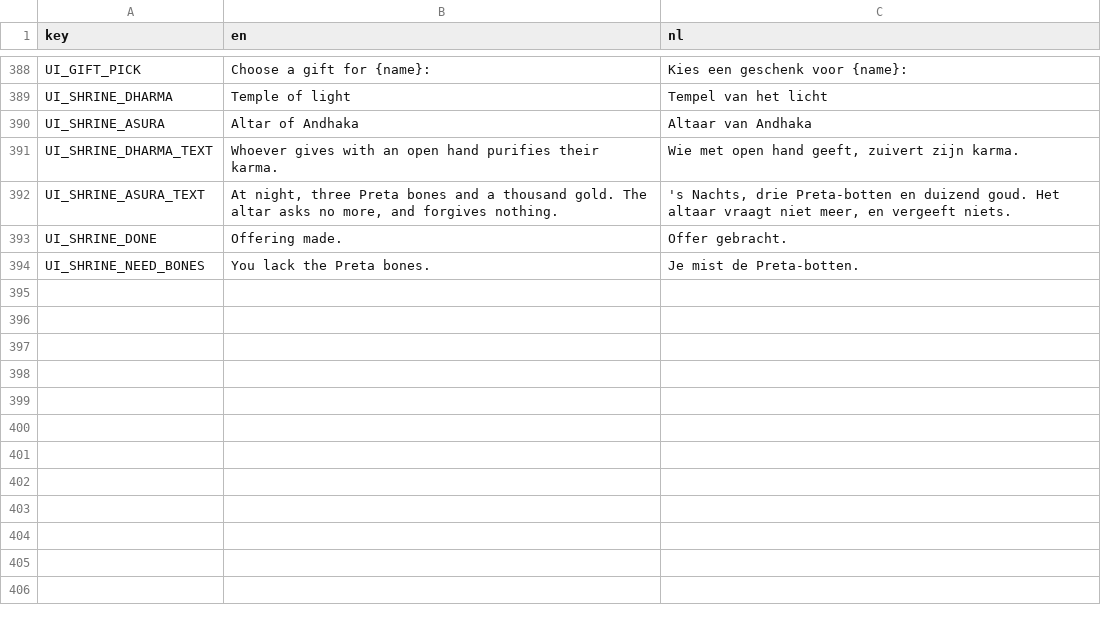
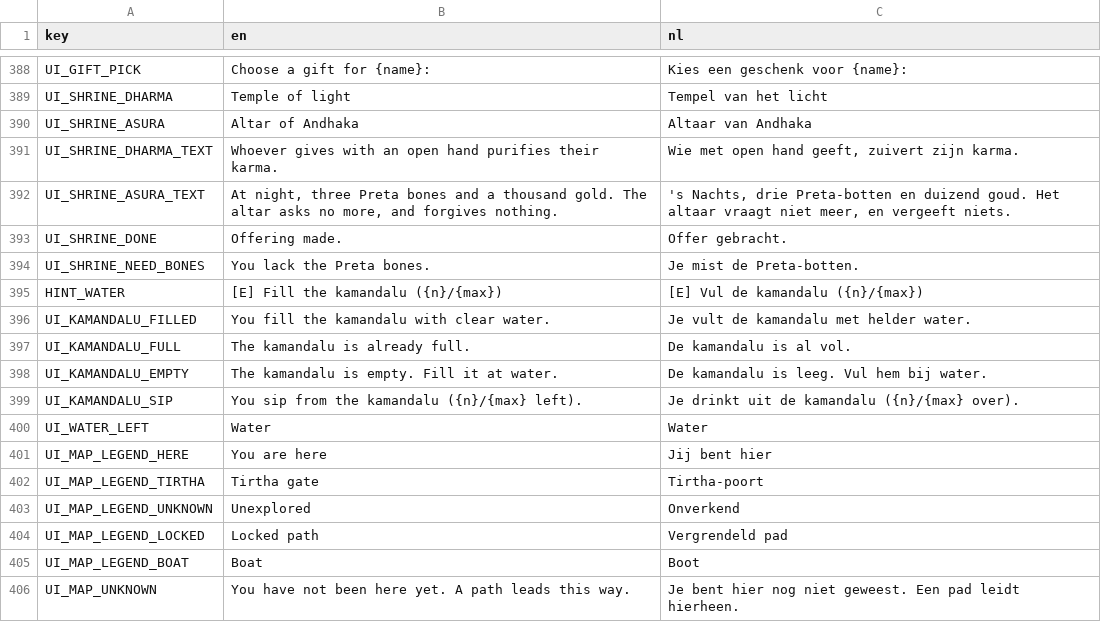
Before and after one commit to gpherai/Fable-SD, a CSV file: localization/strings.csv, drawn as a sheet; only a part is shown, gaps mark what is left out; the diff names each change by its address in the sheet, - before the commit and + after, or states it on an @@ line.

```diff
--- a/localization/strings.csv
+++ b/localization/strings.csv
+row 395: HINT_WATER | [E] Fill the kamandalu ({n}/{max}) | [E] Vul de kamandalu ({n}/{max})
+row 396: UI_KAMANDALU_FILLED | You fill the kamandalu with clear water. | Je vult de kamandalu met helder water.
+row 397: UI_KAMANDALU_FULL | The kamandalu is already full. | De kamandalu is al vol.
+row 398: UI_KAMANDALU_EMPTY | The kamandalu is empty. Fill it at water. | De kamandalu is leeg. Vul hem bij water.
+row 399: UI_KAMANDALU_SIP | You sip from the kamandalu ({n}/{max} left). | Je drinkt uit de kamandalu ({n}/{max} over).
+row 400: UI_WATER_LEFT | Water | Water
+row 401: UI_MAP_LEGEND_HERE | You are here | Jij bent hier
+row 402: UI_MAP_LEGEND_TIRTHA | Tirtha gate | Tirtha-poort
+row 403: UI_MAP_LEGEND_UNKNOWN | Unexplored | Onverkend
+row 404: UI_MAP_LEGEND_LOCKED | Locked path | Vergrendeld pad
+row 405: UI_MAP_LEGEND_BOAT | Boat | Boot
+row 406: UI_MAP_UNKNOWN | You have not been here yet. A path leads this way. | Je bent hier nog niet geweest. Een pad leidt hierheen.
```
Also changed, not shown: 28 other files.
